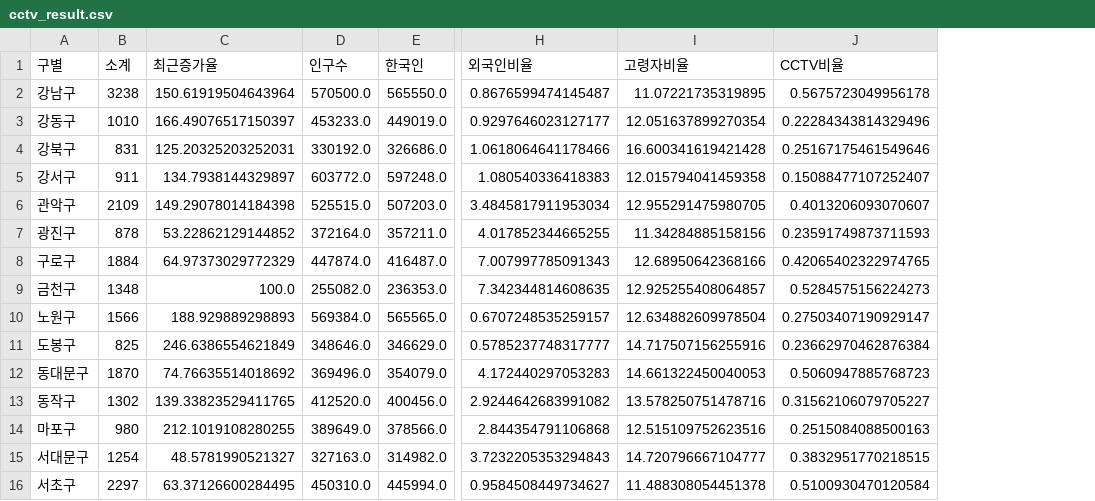
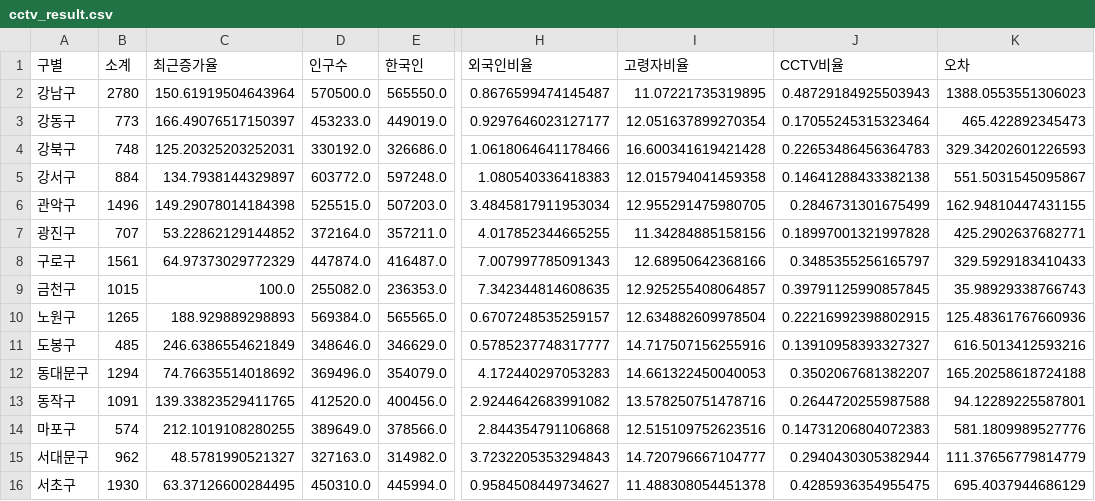
Before and after one commit to lth0813/SeSAC-LECTURE, a CSV file: 실습 확인/data/cctv_result.csv, drawn as a sheet; only a part is shown, gaps mark what is left out; the diff covers the shown part only; the diff names each change by its address in the sheet, - before the commit and + after, or states it on an @@ line.

```diff
--- a/실습 확인/data/cctv_result.csv
+++ b/실습 확인/data/cctv_result.csv
+column K (오차), rows 2-16: 1388.0553551306023 | 465.422892345473 | 329.34202601226593 | 551.5031545095867 | 162.94810447431155 | 425.2902637682771 | 329.5929183410433 | 35.98929338766743 | 125.48361767660936 | 616.5013412593216 | 165.20258618724188 | 94.12289225587801 | 581.1809989527776 | 111.37656779814779 | 695.4037944686129
-B2 (소계): 3238
+B2 (소계): 2780
-J2 (CCTV비율): 0.5675723049956178
+J2 (CCTV비율): 0.48729184925503943
-B3 (소계): 1010
+B3 (소계): 773
-J3 (CCTV비율): 0.22284343814329496
+J3 (CCTV비율): 0.17055245315323464
-B4 (소계): 831
+B4 (소계): 748
-J4 (CCTV비율): 0.25167175461549646
+J4 (CCTV비율): 0.22653486456364783
-B5 (소계): 911
+B5 (소계): 884
-J5 (CCTV비율): 0.15088477107252407
+J5 (CCTV비율): 0.14641288433382138
-B6 (소계): 2109
+B6 (소계): 1496
-J6 (CCTV비율): 0.4013206093070607
+J6 (CCTV비율): 0.2846731301675499
-B7 (소계): 878
+B7 (소계): 707
-J7 (CCTV비율): 0.23591749873711593
+J7 (CCTV비율): 0.18997001321997828
-B8 (소계): 1884
+B8 (소계): 1561
-J8 (CCTV비율): 0.42065402322974765
+J8 (CCTV비율): 0.3485355256165797
-B9 (소계): 1348
+B9 (소계): 1015
-J9 (CCTV비율): 0.5284575156224273
+J9 (CCTV비율): 0.39791125990857845
-B10 (소계): 1566
+B10 (소계): 1265
-J10 (CCTV비율): 0.27503407190929147
+J10 (CCTV비율): 0.22216992398802915
-B11 (소계): 825
+B11 (소계): 485
-J11 (CCTV비율): 0.23662970462876384
+J11 (CCTV비율): 0.13910958393327327
-B12 (소계): 1870
+B12 (소계): 1294
-J12 (CCTV비율): 0.5060947885768723
+J12 (CCTV비율): 0.3502067681382207
-B13 (소계): 1302
+B13 (소계): 1091
-J13 (CCTV비율): 0.31562106079705227
+J13 (CCTV비율): 0.2644720255987588
-B14 (소계): 980
+B14 (소계): 574
-J14 (CCTV비율): 0.2515084088500163
+J14 (CCTV비율): 0.14731206804072383
-B15 (소계): 1254
+B15 (소계): 962
-J15 (CCTV비율): 0.3832951770218515
+J15 (CCTV비율): 0.2940430305382944
-B16 (소계): 2297
+B16 (소계): 1930
-J16 (CCTV비율): 0.5100930470120584
+J16 (CCTV비율): 0.4285936354955475
```
Also changed, not shown: 20 edited cells elsewhere in this file, 19 other files.
